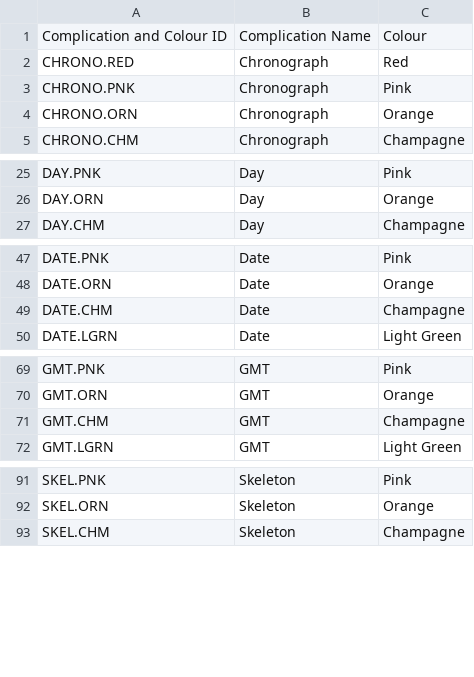
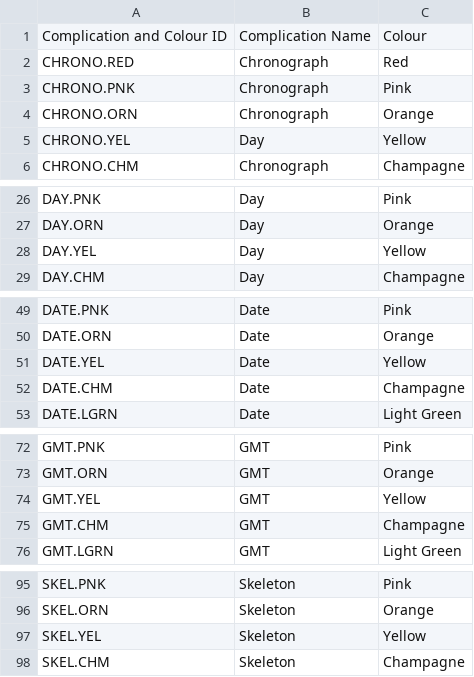
Before and after one commit to AlastairGPark/Watch_Project, a CSV file: database_stuff/Complications.csv, drawn as a sheet; only a part is shown, gaps mark what is left out; the diff covers the shown part only.

```diff
--- a/database_stuff/Complications.csv
+++ b/database_stuff/Complications.csv
@@ -4,2 +4,3 @@ CHRONO.PNK,Chronograph,Pink
 CHRONO.ORN,Chronograph,Orange
+CHRONO.YEL,Day,Yellow
 CHRONO.CHM,Chronograph,Champagne
@@ -26,2 +27,3 @@ DAY.PNK,Day,Pink
 DAY.ORN,Day,Orange
+DAY.YEL,Day,Yellow
 DAY.CHM,Day,Champagne
@@ -48,2 +50,3 @@ DATE.PNK,Date,Pink
 DATE.ORN,Date,Orange
+DATE.YEL,Date,Yellow
 DATE.CHM,Date,Champagne
@@ -70,2 +73,3 @@ GMT.PNK,GMT,Pink
 GMT.ORN,GMT,Orange
+GMT.YEL,GMT,Yellow
 GMT.CHM,GMT,Champagne
@@ -92,2 +96,3 @@ SKEL.PNK,Skeleton,Pink
 SKEL.ORN,Skeleton,Orange
+SKEL.YEL,Skeleton,Yellow
 SKEL.CHM,Skeleton,Champagne
```
Also changed, not shown: 47 added rows elsewhere in this file, 1 other file.
